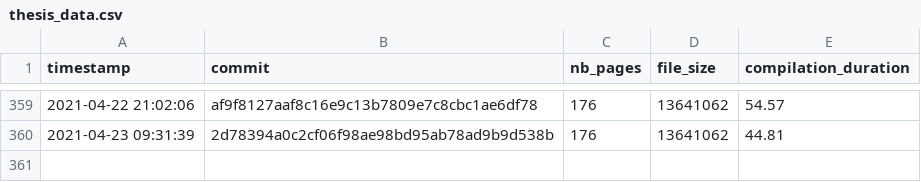
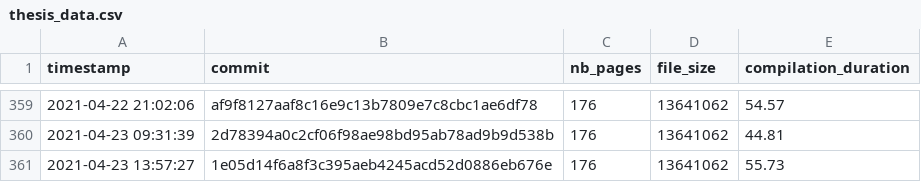
Before and after one commit to Ezibenroc/thesis, a CSV file: build/thesis_data.csv, drawn as a sheet; only a part is shown, gaps mark what is left out; the diff names each change by its address in the sheet, - before the commit and + after, or states it on an @@ line.

Commit message:
New compilation

```diff
--- a/build/thesis_data.csv
+++ b/build/thesis_data.csv
+row 361: 2021-04-23 13:57:27 | 1e05d14f6a8f3c395aeb4245acd52d0886eb676e | 176 | 13641062 | 55.73
```
Also changed, not shown: 3 other files.
